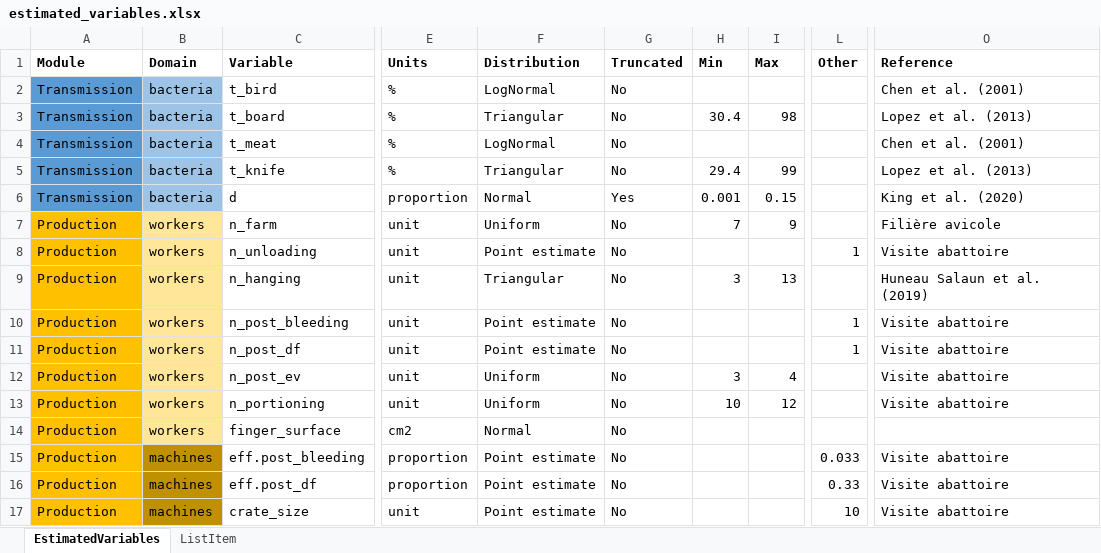
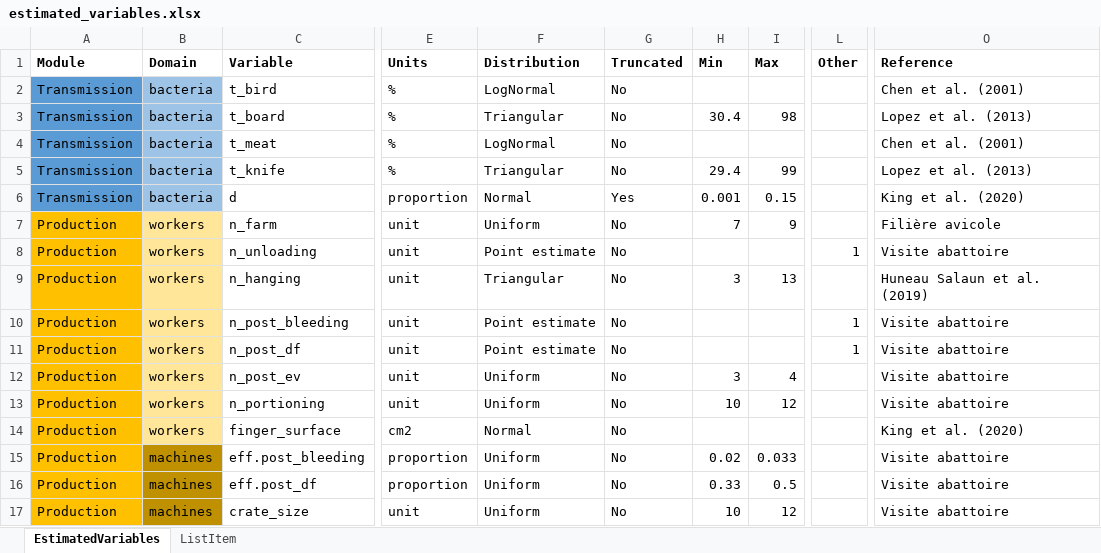
Before and after one commit to ENVIRE-JPIAMR/occupational-module, an Excel workbook: data-input/estimated_variables.xlsx, sheet EstimatedVariables, drawn as a sheet; only a part is shown, gaps mark what is left out; values as stored, in another font and other column widths than the file's, no borders; the diff names each change by its address in the sheet, - before the commit and + after, or states it on an @@ line.

Commit message:
inputs updated

```diff
--- a/data-input/estimated_variables.xlsx (sheet EstimatedVariables)
+++ b/data-input/estimated_variables.xlsx (sheet EstimatedVariables)
-O14 (Reference): (empty)
+O14 (Reference): King et al. (2020)
-F15:F17 (Distribution): Point estimate
+F15:F17 (Distribution): Uniform
-H15 (Min): (empty)
+H15 (Min): 0.02
-I15 (Max): (empty)
+I15 (Max): 0.033
-L15 (Other): 0.033
+L15 (Other): (empty)
-H16 (Min): (empty)
+H16 (Min): 0.33
-I16 (Max): (empty)
+I16 (Max): 0.5
-L16 (Other): 0.33
+L16 (Other): (empty)
-H17 (Min): (empty)
+H17 (Min): 10
-I17 (Max): (empty)
+I17 (Max): 12
-L17 (Other): 10
+L17 (Other): (empty)
```
